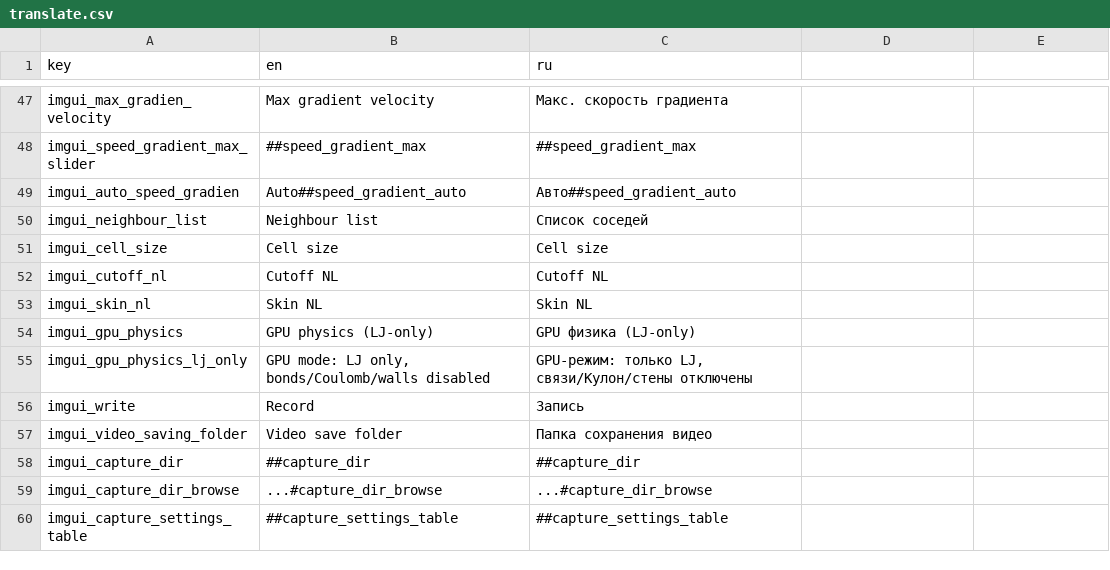
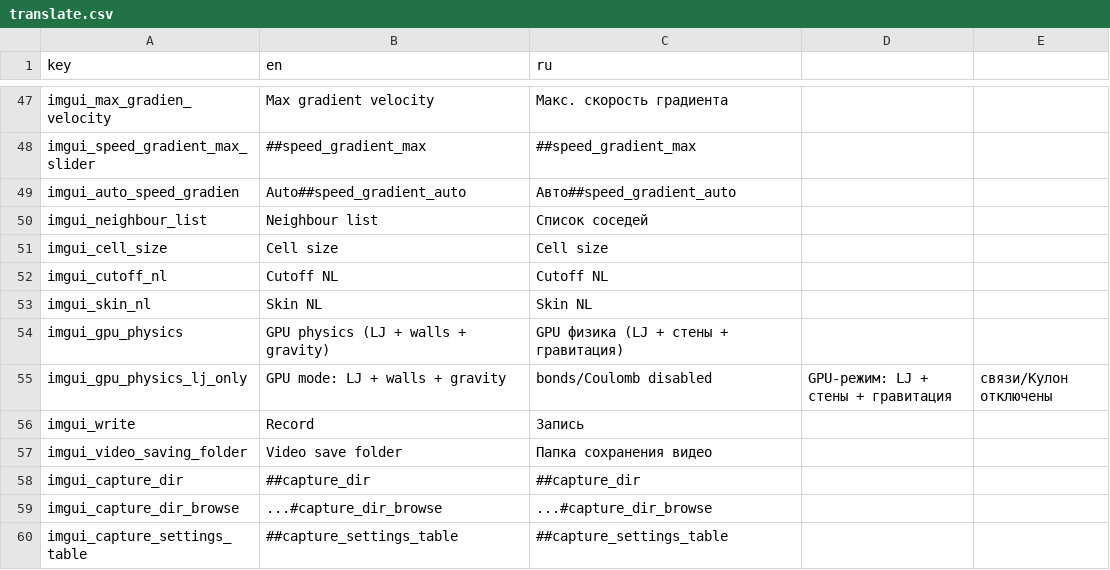
Before and after one commit to ElectroZybr/Chemical-simulator, a CSV file: assets/translate.csv, drawn as a sheet; only a part is shown, gaps mark what is left out.

Commit message:
feat: GPU-режим считает мягкие стены и гравитацию (parity-gated)
Стеновые силы и гравитация перенесены в GPU-шаг; паритет с CPU закрыт
гейтом.

```diff
--- a/assets/translate.csv
+++ b/assets/translate.csv
@@ -53,4 +53,4 @@ imgui_cutoff_nl;Cutoff NL;Cutoff NL
 imgui_skin_nl;Skin NL;Skin NL
-imgui_gpu_physics;GPU physics (LJ-only);GPU физика (LJ-only)
-imgui_gpu_physics_lj_only;GPU mode: LJ only, bonds/Coulomb/walls disabled;GPU-режим: только LJ, связи/Кулон/стены отключены
+imgui_gpu_physics;GPU physics (LJ + walls + gravity);GPU физика (LJ + стены + гравитация)
+imgui_gpu_physics_lj_only;GPU mode: LJ + walls + gravity; bonds/Coulomb disabled;GPU-режим: LJ + стены + гравитация; связи/Кулон отключены
 imgui_write;Record;Запись
```
Also changed, not shown: 12 other files.
